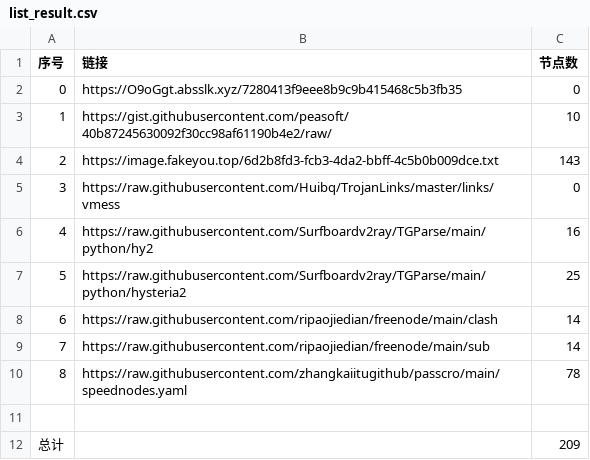
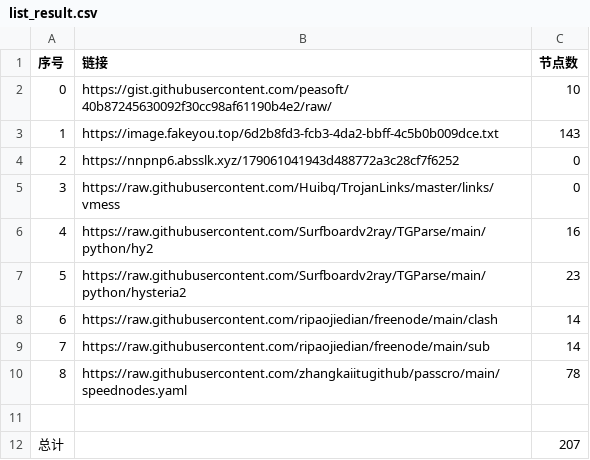
Before and after one commit to cute-omega/NoMoreWalls, a CSV file: list_result.csv, drawn as a sheet; removed rows and columns are numbered as before the commit, all else as after; the diff names each change by its address in the sheet, - before the commit and + after, or states it on an @@ line.

```diff
--- a/list_result.csv
+++ b/list_result.csv
-row 2: 0 | https://O9oGgt.absslk.xyz/7280413f9eee8b9c9b415468c5b3fb35 | 0
@@ column A (序号) renumbered between rows 2 and 3 @@
+row 4: 2 | https://nnpnp6.absslk.xyz/179061041943d488772a3c28cf7f6252 | 0
-C7 (节点数): 25
+C7 (节点数): 23
-C12 (节点数): 209
+C12 (节点数): 207
```
Also changed, not shown: 11 other files.
